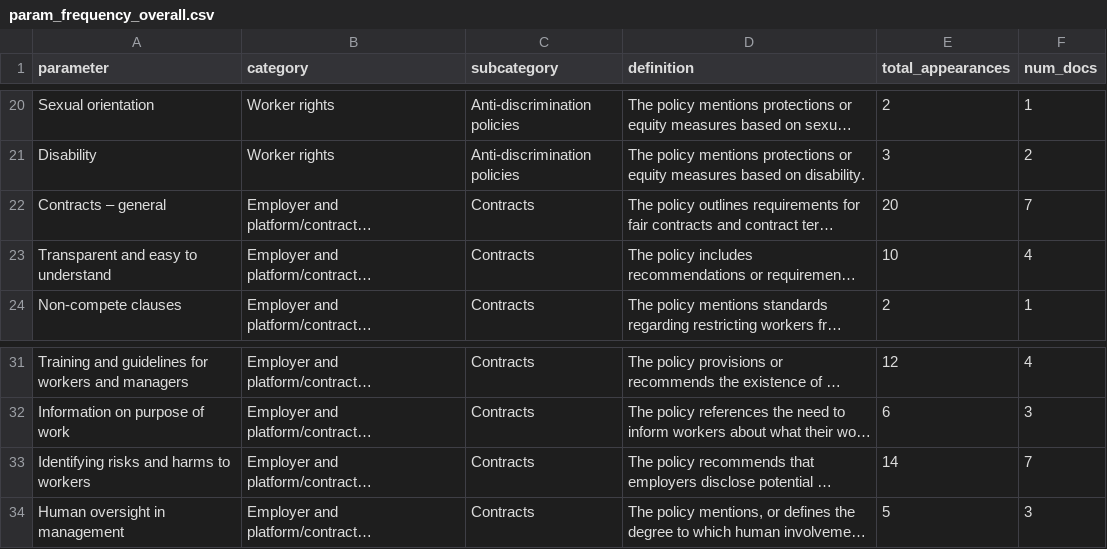
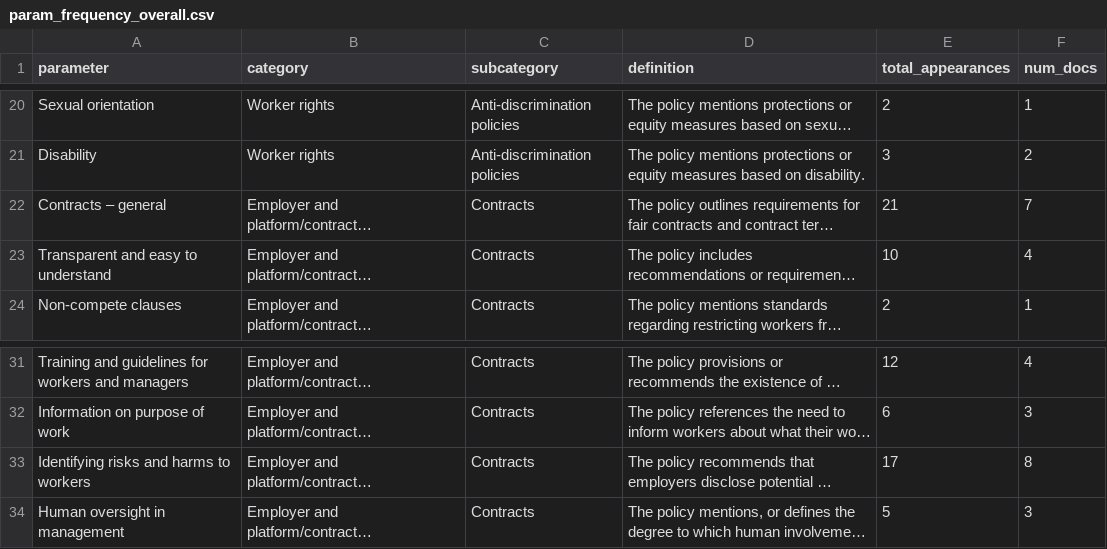
Before and after one commit to techequitycollaborative/data-work-standards-analysis, a CSV file: data/param_frequency_overall.csv, drawn as a sheet; only a part is shown, gaps mark what is left out; long unchanged cells end in …; the diff names each change by its address in the sheet, - before the commit and + after, or states it on an @@ line.

```diff
--- a/data/param_frequency_overall.csv
+++ b/data/param_frequency_overall.csv
-E22 (total_appearances): 20
+E22 (total_appearances): 21
-E33 (total_appearances): 14
+E33 (total_appearances): 17
-F33 (num_docs): 7
+F33 (num_docs): 8
```
Also changed, not shown: data/adherence_summary_by_policy.csv, data/param_frequency_by_policy.csv, 12 other files.
